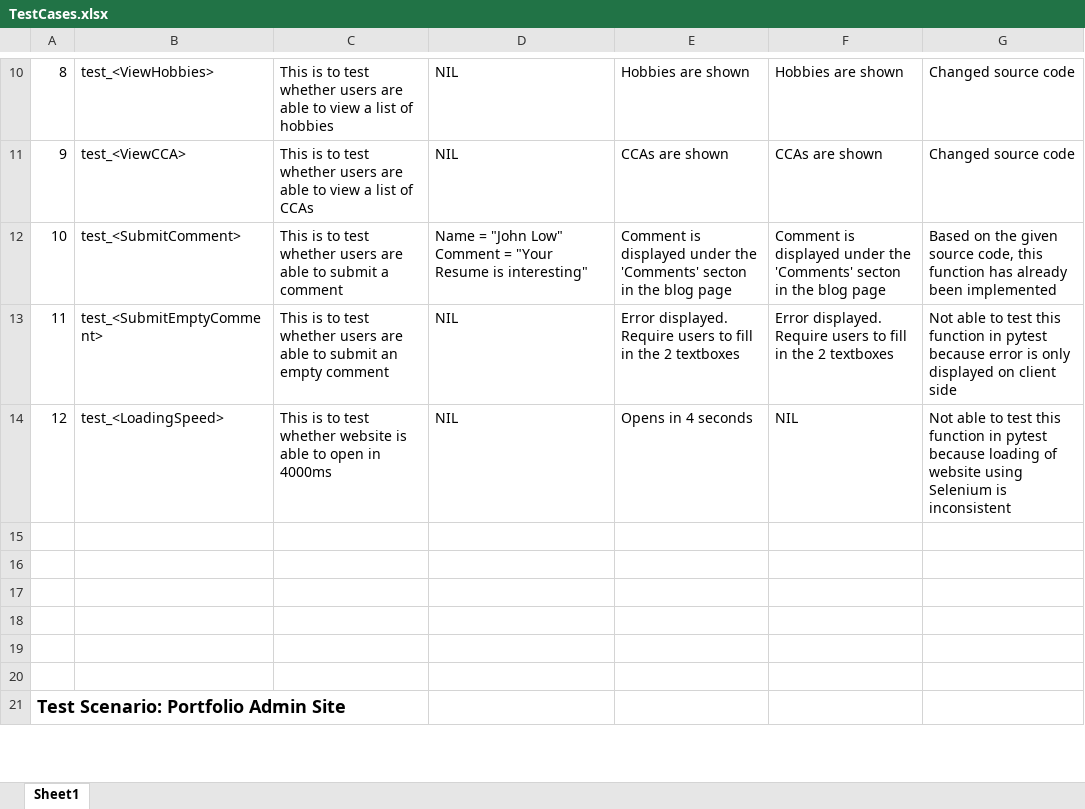
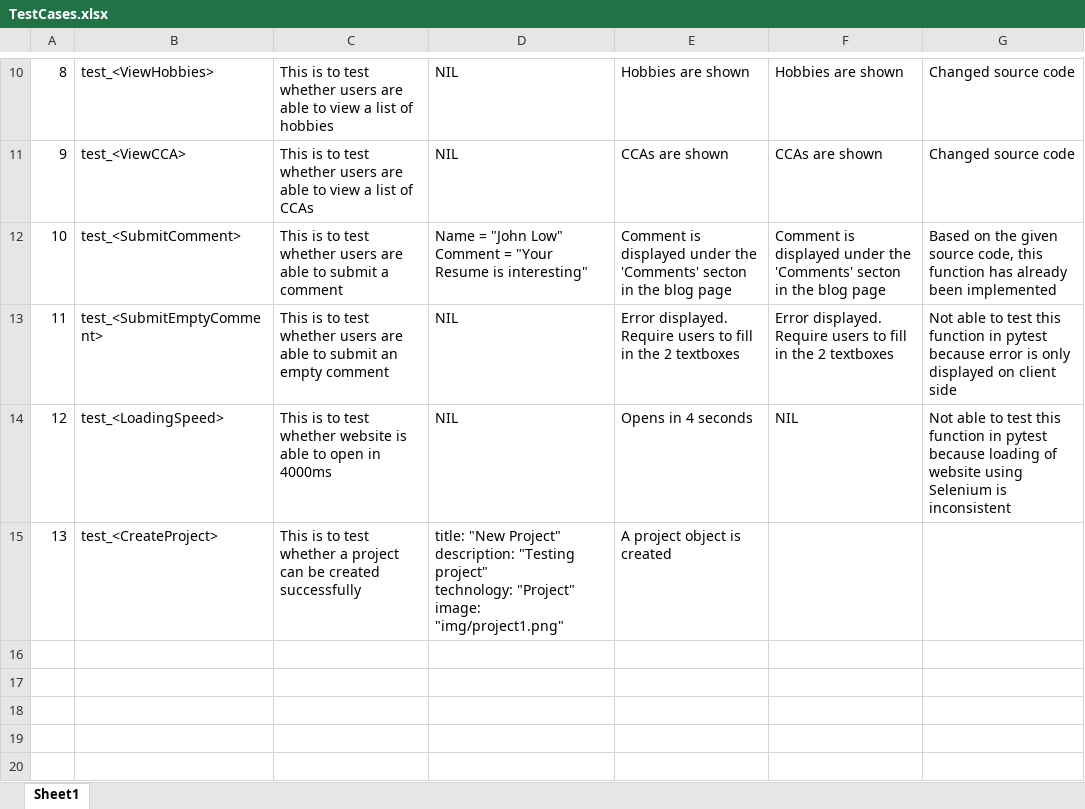
Before and after one commit to hsiaojietng/ETI-CA1, an Excel workbook: TestCases.xlsx, sheet Sheet1, drawn as a sheet; only a part is shown, gaps mark what is left out; the shorter side is filled out with more unchanged rows; values as stored, in another font and other column widths than the file's, no borders; ↵ is a line break in a cell; the diff names each change by its address in the sheet, - before the commit and + after, or states it on an @@ line.

Commit message:
Wrote 'Create Project Object' test case

```diff
--- a/TestCases.xlsx (sheet Sheet1)
+++ b/TestCases.xlsx (sheet Sheet1)
-row 15: (empty)
+row 15: 13 | test_<CreateProject> | This is to test whether a project can be created successfully | title: "New Project" ↵ description: "Testing project" ↵ technology: "Project" ↵ image: "img/project1.png" | A project object is created
```
Also changed, not shown: 2 other files.
